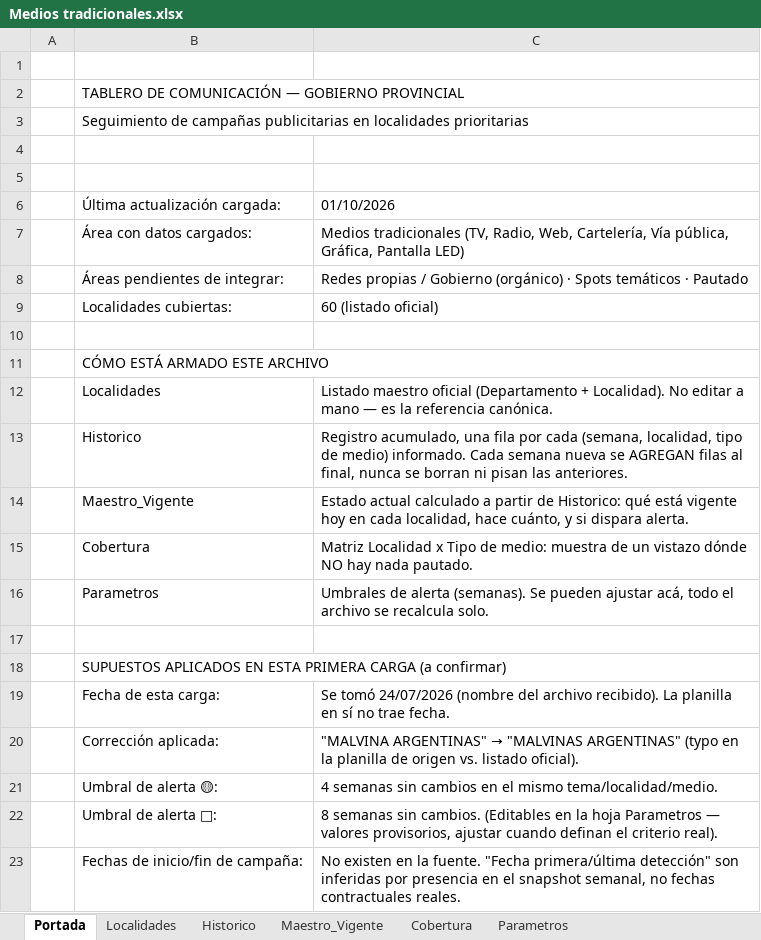
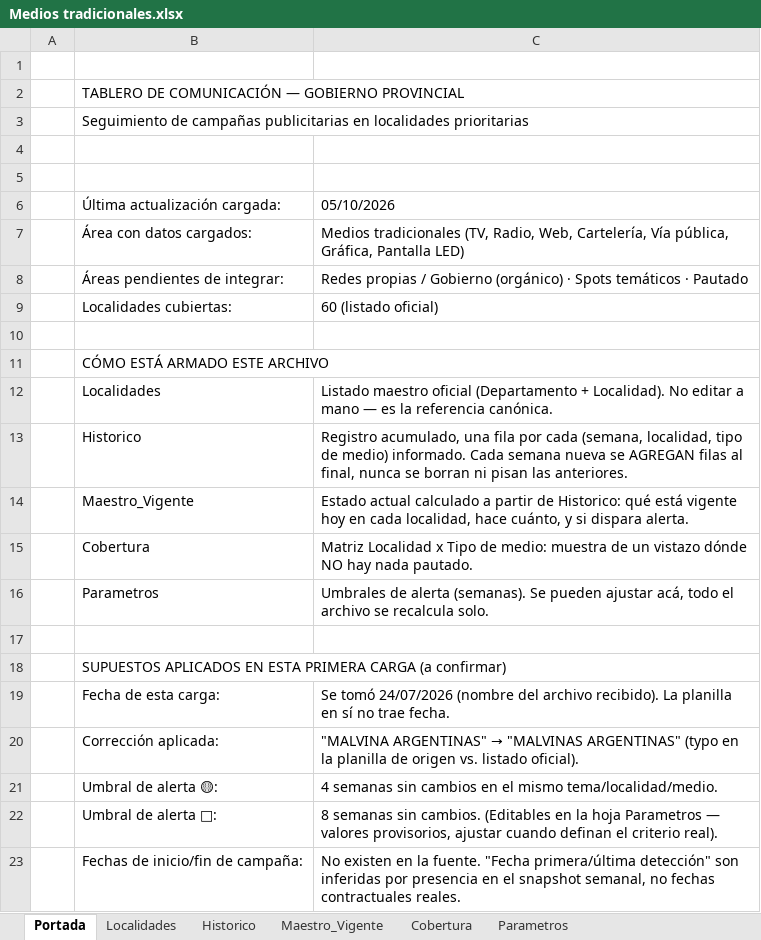
Before and after one commit to tomigaston/comunicacion-provincia, an Excel workbook: Contexto/Medios tradicionales.xlsx, sheet Portada, drawn as a sheet; values as stored, in another font and other column widths than the file's, no borders; the diff names each change by its address in the sheet, - before the commit and + after, or states it on an @@ line.

```diff
--- a/Contexto/Medios tradicionales.xlsx (sheet Portada)
+++ b/Contexto/Medios tradicionales.xlsx (sheet Portada)
-C6: 01/10/2026
+C6: 05/10/2026
```
Also changed, not shown: sheet Historico, sheet Maestro_Vigente, sheet Cambios_Ultima_Semana, sheet Caidos, sheet Cobertura, 4 other files.
